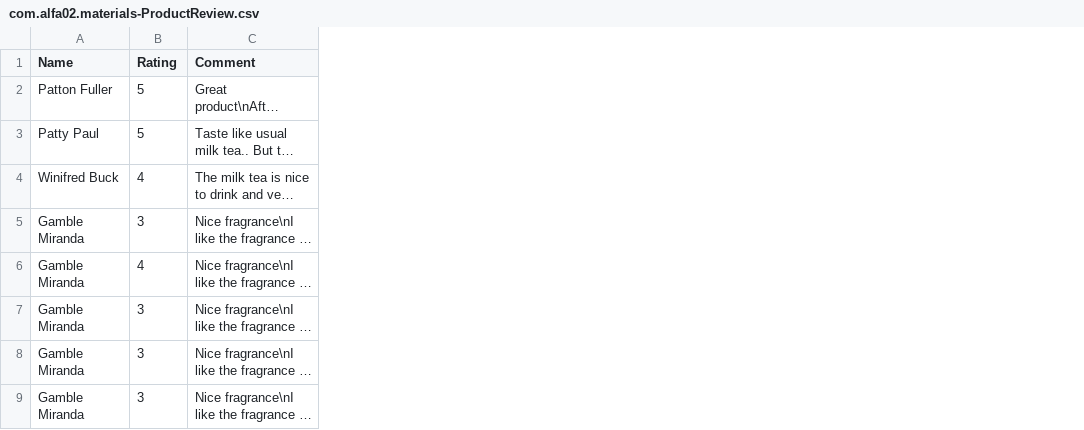
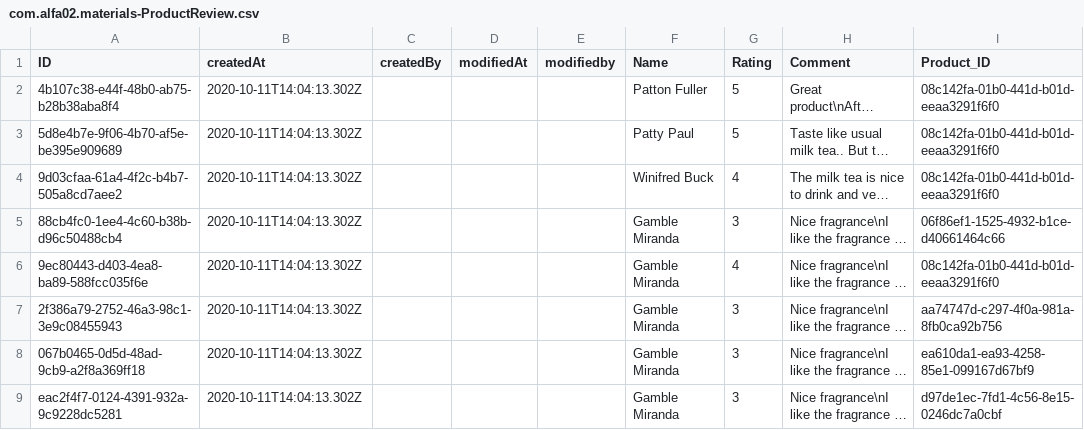
Before and after one commit to JaimeRamirez1234/cap-roducts, a CSV file: db/data/com.alfa02.materials-ProductReview.csv, drawn as a sheet; only a part is shown; long unchanged cells end in …; the diff names each change by its address in the sheet, - before the commit and + after, or states it on an @@ line.

```diff
--- a/db/data/com.alfa02.materials-ProductReview.csv
+++ b/db/data/com.alfa02.materials-ProductReview.csv
+column A (ID), rows 2-9: 4b107c38-e44f-48b0-ab75-b28b38aba8f4 | 5d8e4b7e-9f06-4b70-af5e-be395e909689 | 9d03cfaa-61a4-4f2c-b4b7-505a8cd7aee2 | 88cb4fc0-1ee4-4c60-b38b-d96c50488cb4 | 9ec80443-d403-4ea8-ba89-588fcc035f6e | 2f386a79-2752-46a3-98c1-3e9c08455943 | 067b0465-0d5d-48ad-9cb9-a2f8a369ff18 | eac2f4f7-0124-4391-932a-9c9228dc5281
+column B (createdAt), rows 2-9: all 2020-10-11T14:04:13.302Z
+column C (createdBy), empty
+column D (modifiedAt), empty
+column E (modifiedby), empty
+column I (Product_ID), rows 2-9: 08c142fa-01b0-441d-b01d-eeaa3291f6f0 | 08c142fa-01b0-441d-b01d-eeaa3291f6f0 | 08c142fa-01b0-441d-b01d-eeaa3291f6f0 | 06f86ef1-1525-4932-b1ce-d40661464c66 | 08c142fa-01b0-441d-b01d-eeaa3291f6f0 | aa74747d-c297-4f0a-981a-8fb0ca92b756 | ea610da1-ea93-4258-85e1-099167d67bf9 | d97de1ec-7fd1-4c56-8e15-0246dc7a0cbf
```
Also changed, not shown: db/data/com.alfa02.materials-Products.csv, 36 other files.
